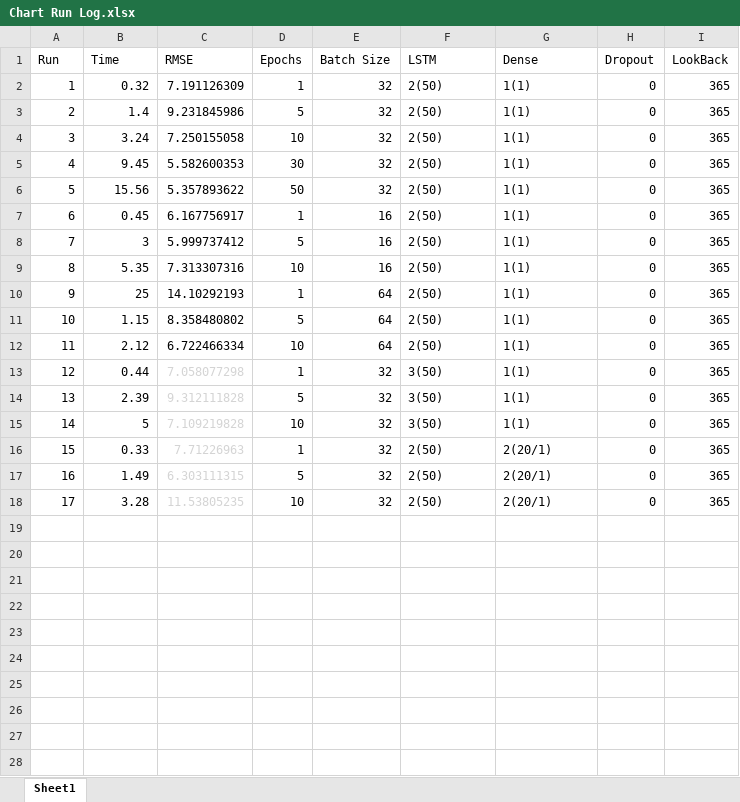
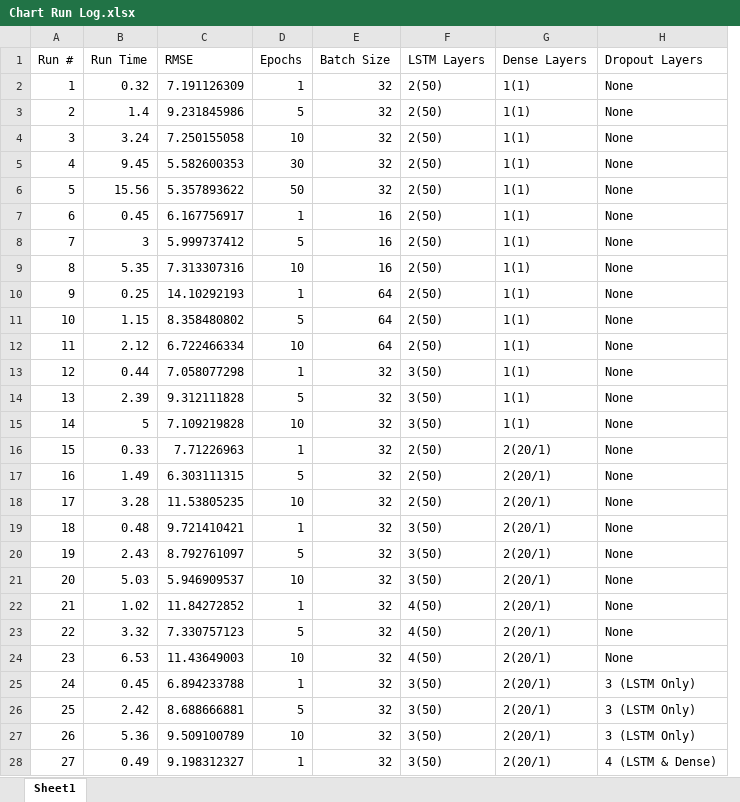
Before and after one commit to jsabastian/Machine-Learning-with-Stocks, an Excel workbook: Chart Run Log.xlsx, sheet Sheet1, drawn as a sheet; only a part is shown; values as stored, in another font and other column widths than the file's, no borders; removed rows and columns are numbered as before the commit, all else as after; the diff covers the shown part only; the diff names each change by its address in the sheet, - before the commit and + after, or states it on an @@ line.

```diff
--- a/Chart Run Log.xlsx (sheet Sheet1)
+++ b/Chart Run Log.xlsx (sheet Sheet1)
-column H (Dropout), rows 2-18: all 0
-column I (LookBack), rows 2-18: all 365
+column H (Dropout Layers), rows 2-18: all None
@@ column A (Run #) renumbered in row 1 @@
-B1: Time
+B1: Run Time
-F1: LSTM
+F1: LSTM Layers
-G1: Dense
+G1: Dense Layers
-B10 (Run Time): 25
+B10 (Run Time): 0.25
-C13:C18 text colour: #D4D4D4
+C13:C18 text colour: black
+row 19: 18 | 0.48 | 9.721410421 | 1 | 32 | 3(50) | 2(20/1) | None
+row 20: 19 | 2.43 | 8.792761097 | 5 | 32 | 3(50) | 2(20/1) | None
+row 21: 20 | 5.03 | 5.946909537 | 10 | 32 | 3(50) | 2(20/1) | None
+row 22: 21 | 1.02 | 11.84272852 | 1 | 32 | 4(50) | 2(20/1) | None
+row 23: 22 | 3.32 | 7.330757123 | 5 | 32 | 4(50) | 2(20/1) | None
+row 24: 23 | 6.53 | 11.43649003 | 10 | 32 | 4(50) | 2(20/1) | None
+row 25: 24 | 0.45 | 6.894233788 | 1 | 32 | 3(50) | 2(20/1) | 3 (LSTM Only)
+row 26: 25 | 2.42 | 8.688666881 | 5 | 32 | 3(50) | 2(20/1) | 3 (LSTM Only)
+row 27: 26 | 5.36 | 9.509100789 | 10 | 32 | 3(50) | 2(20/1) | 3 (LSTM Only)
+row 28: 27 | 0.49 | 9.198312327 | 1 | 32 | 3(50) | 2(20/1) | 4 (LSTM & Dense)
```
Also changed, not shown: 3 added rows elsewhere in this sheet, 17 other files.
